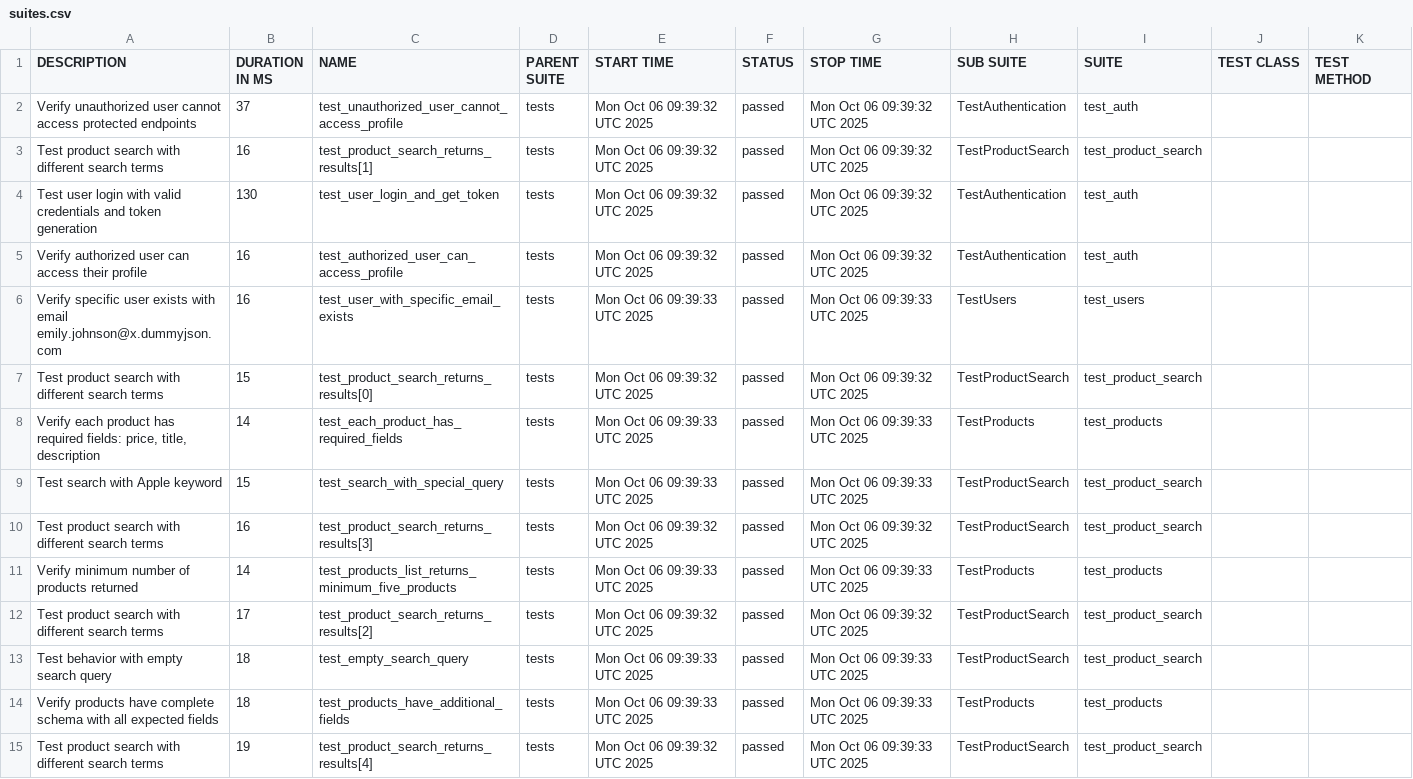
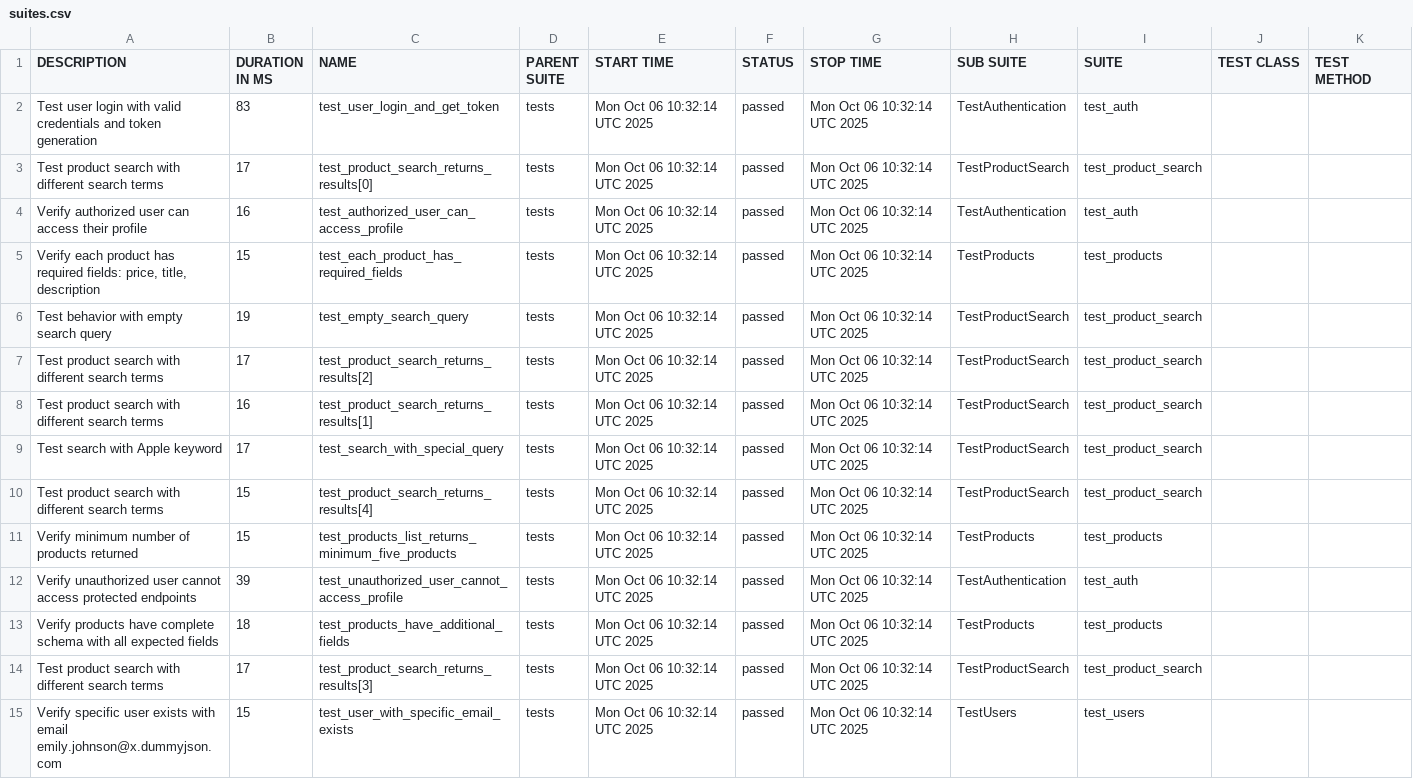
Before and after one commit to Hruzduk/DummyJSON_tests, a CSV file: data/suites.csv, drawn as a sheet; removed rows and columns are numbered as before the commit, all else as after; the diff names each change by its address in the sheet, - before the commit and + after, or states it on an @@ line.

```diff
--- a/data/suites.csv
+++ b/data/suites.csv
-row 2: Verify unauthorized user cannot access protected endpoints | 37 | test_unauthorized_user_cannot_access_profile | tests | Mon Oct 06 09:39:32 UTC 2025 | passed | Mon Oct 06 09:39:32 UTC 2025 | TestAuthentication | test_auth
-row 3: Test product search with different search terms | 16 | test_product_search_returns_results[1] | tests | Mon Oct 06 09:39:32 UTC 2025 | passed | Mon Oct 06 09:39:32 UTC 2025 | TestProductSearch | test_product_search
-B2 (DURATION IN MS): 130
+B2 (DURATION IN MS): 83
-E2 (START TIME): Mon Oct 06 09:39:32 UTC 2025
+E2 (START TIME): Mon Oct 06 10:32:14 UTC 2025
-G2 (STOP TIME): Mon Oct 06 09:39:32 UTC 2025
+G2 (STOP TIME): Mon Oct 06 10:32:14 UTC 2025
+row 3: Test product search with different search terms | 17 | test_product_search_returns_results[0] | tests | Mon Oct 06 10:32:14 UTC 2025 | passed | Mon Oct 06 10:32:14 UTC 2025 | TestProductSearch | test_product_search
-E4 (START TIME): Mon Oct 06 09:39:32 UTC 2025
+E4 (START TIME): Mon Oct 06 10:32:14 UTC 2025
-G4 (STOP TIME): Mon Oct 06 09:39:32 UTC 2025
+G4 (STOP TIME): Mon Oct 06 10:32:14 UTC 2025
-row 6: Verify specific user exists with email emily.johnson@x.dummyjson.com | 16 | test_user_with_specific_email_exists | tests | Mon Oct 06 09:39:33 UTC 2025 | passed | Mon Oct 06 09:39:33 UTC 2025 | TestUsers | test_users
-row 7: Test product search with different search terms | 15 | test_product_search_returns_results[0] | tests | Mon Oct 06 09:39:32 UTC 2025 | passed | Mon Oct 06 09:39:32 UTC 2025 | TestProductSearch | test_product_search
-B5 (DURATION IN MS): 14
+B5 (DURATION IN MS): 15
-E5 (START TIME): Mon Oct 06 09:39:33 UTC 2025
+E5 (START TIME): Mon Oct 06 10:32:14 UTC 2025
-G5 (STOP TIME): Mon Oct 06 09:39:33 UTC 2025
+G5 (STOP TIME): Mon Oct 06 10:32:14 UTC 2025
+row 6: Test behavior with empty search query | 19 | test_empty_search_query | tests | Mon Oct 06 10:32:14 UTC 2025 | passed | Mon Oct 06 10:32:14 UTC 2025 | TestProductSearch | test_product_search
+row 7: Test product search with different search terms | 17 | test_product_search_returns_results[2] | tests | Mon Oct 06 10:32:14 UTC 2025 | passed | Mon Oct 06 10:32:14 UTC 2025 | TestProductSearch | test_product_search
+row 8: Test product search with different search terms | 16 | test_product_search_returns_results[1] | tests | Mon Oct 06 10:32:14 UTC 2025 | passed | Mon Oct 06 10:32:14 UTC 2025 | TestProductSearch | test_product_search
-B9 (DURATION IN MS): 15
+B9 (DURATION IN MS): 17
-E9 (START TIME): Mon Oct 06 09:39:33 UTC 2025
+E9 (START TIME): Mon Oct 06 10:32:14 UTC 2025
-G9 (STOP TIME): Mon Oct 06 09:39:33 UTC 2025
+G9 (STOP TIME): Mon Oct 06 10:32:14 UTC 2025
-B10 (DURATION IN MS): 16
+B10 (DURATION IN MS): 15
-C10 (NAME): test_product_search_returns_results[3]
+C10 (NAME): test_product_search_returns_results[4]
-E10 (START TIME): Mon Oct 06 09:39:32 UTC 2025
+E10 (START TIME): Mon Oct 06 10:32:14 UTC 2025
-G10 (STOP TIME): Mon Oct 06 09:39:32 UTC 2025
+G10 (STOP TIME): Mon Oct 06 10:32:14 UTC 2025
-B11 (DURATION IN MS): 14
+B11 (DURATION IN MS): 15
-E11 (START TIME): Mon Oct 06 09:39:33 UTC 2025
+E11 (START TIME): Mon Oct 06 10:32:14 UTC 2025
-G11 (STOP TIME): Mon Oct 06 09:39:33 UTC 2025
+G11 (STOP TIME): Mon Oct 06 10:32:14 UTC 2025
-row 12: Test product search with different search terms | 17 | test_product_search_returns_results[2] | tests | Mon Oct 06 09:39:32 UTC 2025 | passed | Mon Oct 06 09:39:32 UTC 2025 | TestProductSearch | test_product_search
-row 13: Test behavior with empty search query | 18 | test_empty_search_query | tests | Mon Oct 06 09:39:33 UTC 2025 | passed | Mon Oct 06 09:39:33 UTC 2025 | TestProductSearch | test_product_search
+row 12: Verify unauthorized user cannot access protected endpoints | 39 | test_unauthorized_user_cannot_access_profile | tests | Mon Oct 06 10:32:14 UTC 2025 | passed | Mon Oct 06 10:32:14 UTC 2025 | TestAuthentication | test_auth
-E13 (START TIME): Mon Oct 06 09:39:33 UTC 2025
+E13 (START TIME): Mon Oct 06 10:32:14 UTC 2025
-G13:G14 (STOP TIME): Mon Oct 06 09:39:33 UTC 2025
+G13:G14 (STOP TIME): Mon Oct 06 10:32:14 UTC 2025
-B14 (DURATION IN MS): 19
+B14 (DURATION IN MS): 17
-C14 (NAME): test_product_search_returns_results[4]
+C14 (NAME): test_product_search_returns_results[3]
-E14 (START TIME): Mon Oct 06 09:39:32 UTC 2025
+E14 (START TIME): Mon Oct 06 10:32:14 UTC 2025
+row 15: Verify specific user exists with email emily.johnson@x.dummyjson.com | 15 | test_user_with_specific_email_exists | tests | Mon Oct 06 10:32:14 UTC 2025 | passed | Mon Oct 06 10:32:14 UTC 2025 | TestUsers | test_users
```
Also changed, not shown: data/behaviors.csv, 49 other files.
